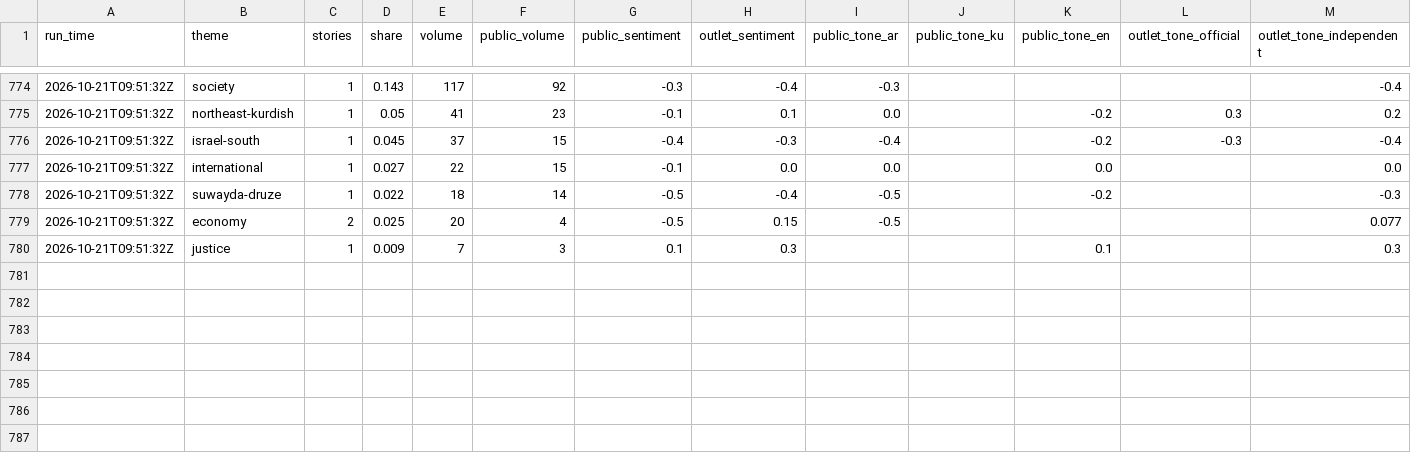
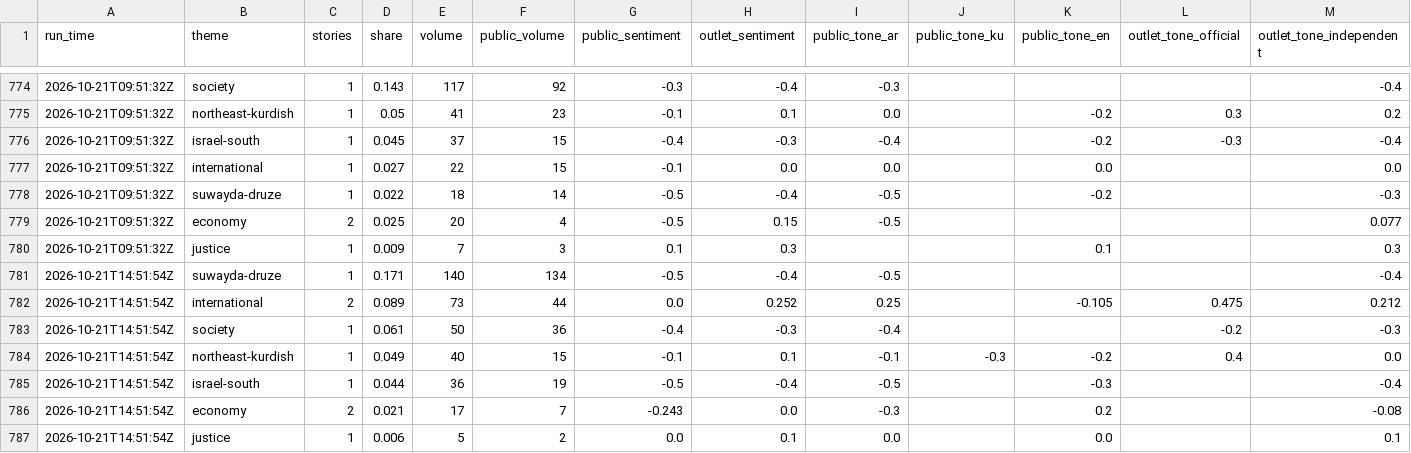
Before and after one commit to Brunopomodoro/syria-narrative-tracker, a CSV file: data/exports/2026-10/themes.csv, drawn as a sheet; only a part is shown, gaps mark what is left out; rows hold the shown columns only; the diff names each change by its address in the sheet, - before the commit and + after, or states it on an @@ line.

```diff
--- a/data/exports/2026-10/themes.csv
+++ b/data/exports/2026-10/themes.csv
+row 781: 2026-10-21T14:51:54Z | suwayda-druze | 1 | 0.171 | 140 | 134 | -0.5 | -0.4 | -0.5 |  |  |  | -0.4
+row 782: 2026-10-21T14:51:54Z | international | 2 | 0.089 | 73 | 44 | 0.0 | 0.252 | 0.25 |  | -0.105 | 0.475 | 0.212
+row 783: 2026-10-21T14:51:54Z | society | 1 | 0.061 | 50 | 36 | -0.4 | -0.3 | -0.4 |  |  | -0.2 | -0.3
+row 784: 2026-10-21T14:51:54Z | northeast-kurdish | 1 | 0.049 | 40 | 15 | -0.1 | 0.1 | -0.1 | -0.3 | -0.2 | 0.4 | 0.0
+row 785: 2026-10-21T14:51:54Z | israel-south | 1 | 0.044 | 36 | 19 | -0.5 | -0.4 | -0.5 |  | -0.3 |  | -0.4
+row 786: 2026-10-21T14:51:54Z | economy | 2 | 0.021 | 17 | 7 | -0.243 | 0.0 | -0.3 |  | 0.2 |  | -0.08
+row 787: 2026-10-21T14:51:54Z | justice | 1 | 0.006 | 5 | 2 | 0.0 | 0.1 | 0.0 |  | 0.0 |  | 0.1
```
Also changed, not shown: data/exports/2026-10/runs.csv, 45 other files.
